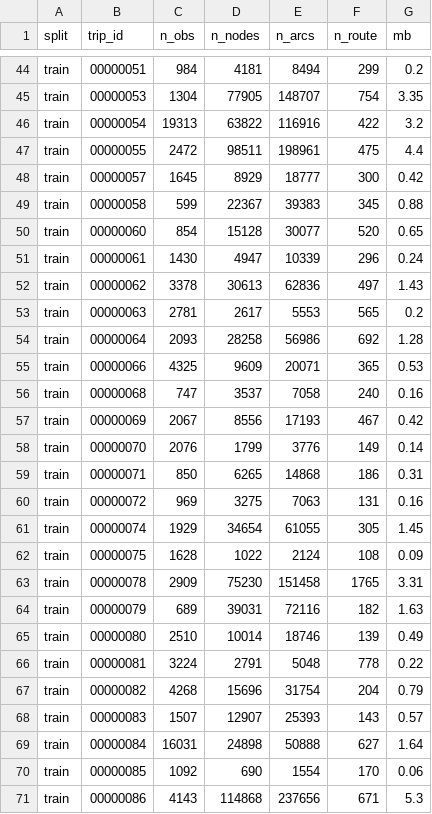
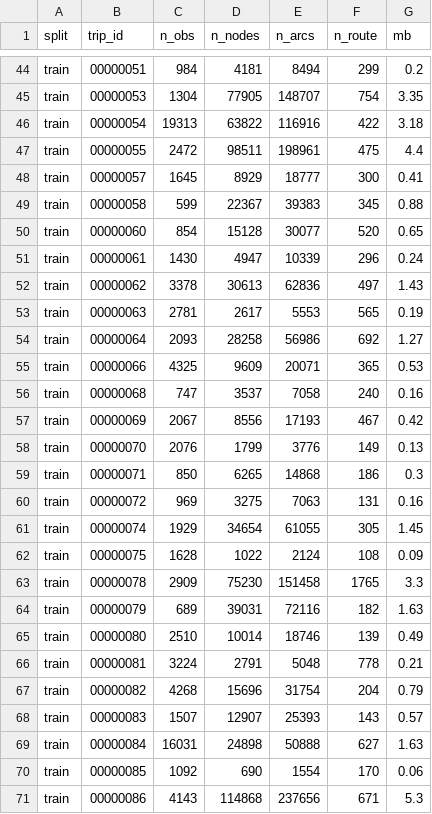
Before and after one commit to armaanyt07-jpg/PathSnap, a CSV file: results/inventory.csv, drawn as a sheet; only a part is shown, gaps mark what is left out; the diff covers the shown part only.

Commit message:
Regenerate the report data tables and add the baseline experiment log
inventory.csv, eda_trips.csv and model_comparison.csv are rebuilt by their
generators, and experiments.csv now holds the cross-validated logistic
reference-model run so the UI's model-comparison tab has real rows to show.
The promoted champion bundle was untouched (backed up and restored).

```diff
--- a/results/inventory.csv
+++ b/results/inventory.csv
@@ -45,5 +45,5 @@ train,00000051,984,4181,8494,299,0.2
 train,00000053,1304,77905,148707,754,3.35
-train,00000054,19313,63822,116916,422,3.2
+train,00000054,19313,63822,116916,422,3.18
 train,00000055,2472,98511,198961,475,4.4
-train,00000057,1645,8929,18777,300,0.42
+train,00000057,1645,8929,18777,300,0.41
 train,00000058,599,22367,39383,345,0.88
@@ -52,4 +52,4 @@ train,00000061,1430,4947,10339,296,0.24
 train,00000062,3378,30613,62836,497,1.43
-train,00000063,2781,2617,5553,565,0.2
-train,00000064,2093,28258,56986,692,1.28
+train,00000063,2781,2617,5553,565,0.19
+train,00000064,2093,28258,56986,692,1.27
 train,00000066,4325,9609,20071,365,0.53
@@ -57,4 +57,4 @@ train,00000068,747,3537,7058,240,0.16
 train,00000069,2067,8556,17193,467,0.42
-train,00000070,2076,1799,3776,149,0.14
-train,00000071,850,6265,14868,186,0.31
+train,00000070,2076,1799,3776,149,0.13
+train,00000071,850,6265,14868,186,0.3
 train,00000072,969,3275,7063,131,0.16
@@ -62,9 +62,9 @@ train,00000074,1929,34654,61055,305,1.45
 train,00000075,1628,1022,2124,108,0.09
-train,00000078,2909,75230,151458,1765,3.31
+train,00000078,2909,75230,151458,1765,3.3
 train,00000079,689,39031,72116,182,1.63
 train,00000080,2510,10014,18746,139,0.49
-train,00000081,3224,2791,5048,778,0.22
+train,00000081,3224,2791,5048,778,0.21
 train,00000082,4268,15696,31754,204,0.79
 train,00000083,1507,12907,25393,143,0.57
-train,00000084,16031,24898,50888,627,1.64
+train,00000084,16031,24898,50888,627,1.63
 train,00000085,1092,690,1554,170,0.06
```
Also changed, not shown: 14 edited cells elsewhere in this file, results/eda_trips.csv, results/model_comparison.csv, 3 other files.
